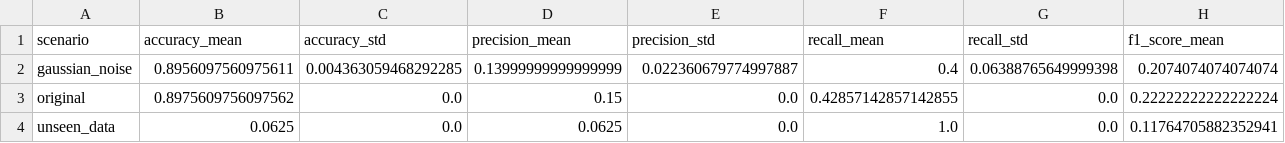
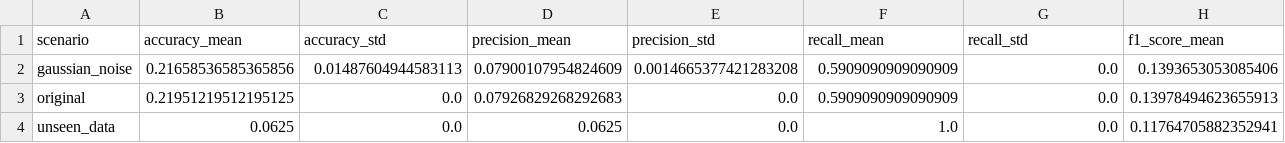
Before and after one commit to tayrubys/TimeSeries-Enhanced, a CSV file: results/outputs/automata_batadal_seed_summary.csv, drawn as a sheet; only a part is shown; the diff covers the shown part only; the diff names each change by its address in the sheet, - before the commit and + after, or states it on an @@ line.

```diff
--- a/results/outputs/automata_batadal_seed_summary.csv
+++ b/results/outputs/automata_batadal_seed_summary.csv
-B2 (accuracy_mean): 0.8956097560975611
+B2 (accuracy_mean): 0.21658536585365856
-C2 (accuracy_std): 0.004363059468292285
+C2 (accuracy_std): 0.01487604944583113
-D2 (precision_mean): 0.13999999999999999
+D2 (precision_mean): 0.07900107954824609
-E2 (precision_std): 0.022360679774997887
+E2 (precision_std): 0.0014665377421283208
-F2 (recall_mean): 0.4
+F2 (recall_mean): 0.5909090909090909
-G2 (recall_std): 0.06388765649999398
+G2 (recall_std): 0.0
-H2 (f1_score_mean): 0.2074074074074074
+H2 (f1_score_mean): 0.1393653053085406
-B3 (accuracy_mean): 0.8975609756097562
+B3 (accuracy_mean): 0.21951219512195125
-D3 (precision_mean): 0.15
+D3 (precision_mean): 0.07926829268292683
-F3 (recall_mean): 0.42857142857142855
+F3 (recall_mean): 0.5909090909090909
-H3 (f1_score_mean): 0.22222222222222224
+H3 (f1_score_mean): 0.13978494623655913
```
Also changed, not shown: 1 edited cell elsewhere in this file, results/outputs/automata_advanced_all_scenarios_metrics.csv, results/outputs/automata_param_sensitivity_metrics.csv, 6 other files.
